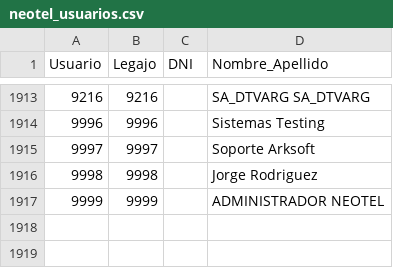
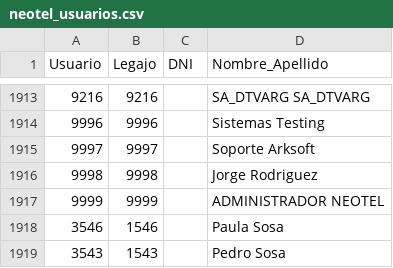
Before and after one commit to FabioGR1991/RRHH, a CSV file: storage/dummy_db/neotel_usuarios.csv, drawn as a sheet; only a part is shown, gaps mark what is left out; the diff names each change by its address in the sheet, - before the commit and + after, or states it on an @@ line.

```diff
--- a/storage/dummy_db/neotel_usuarios.csv
+++ b/storage/dummy_db/neotel_usuarios.csv
+row 1918: 3546 | 1546 |  | Paula Sosa
+row 1919: 3543 | 1543 |  | Pedro Sosa
```
Also changed, not shown: 4 other files.
